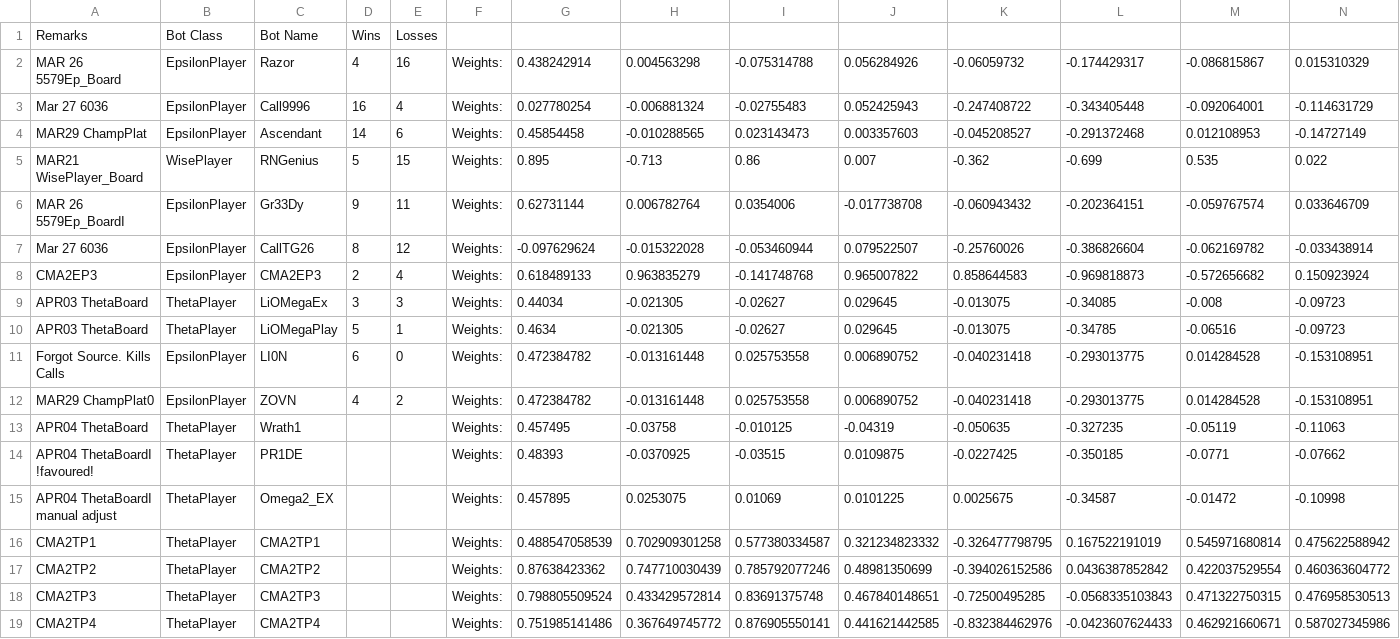
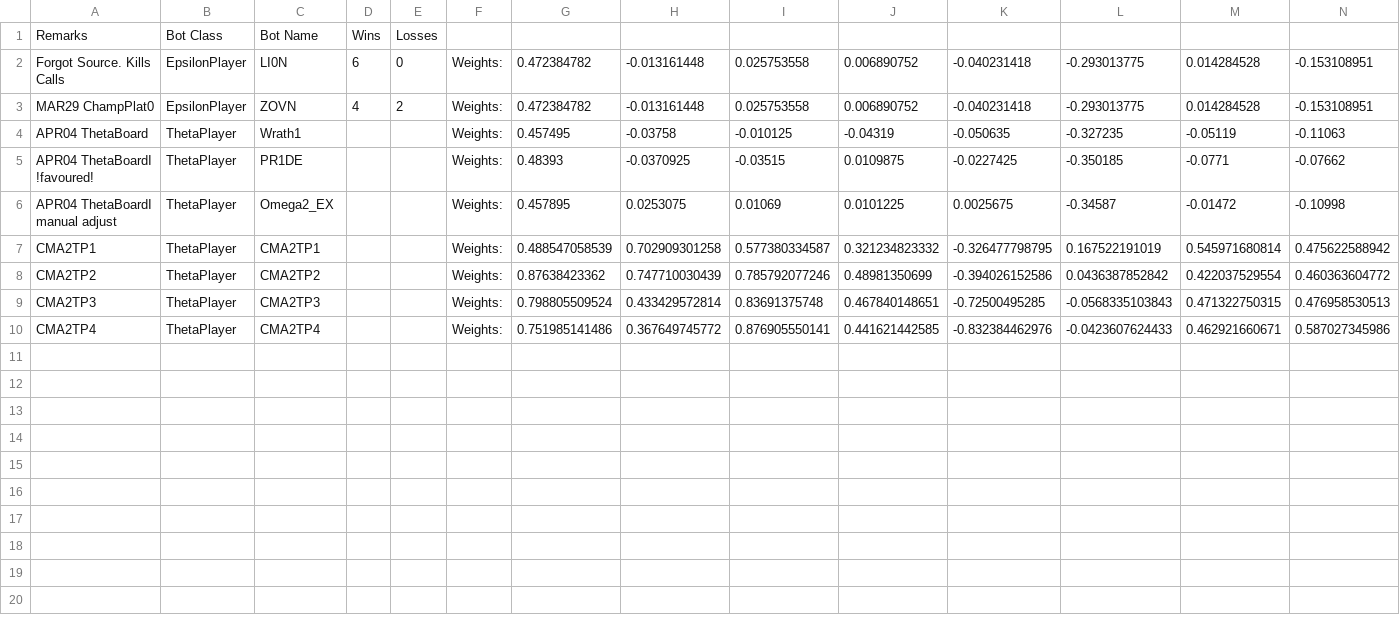
Before and after one commit to afterdusk/cs3243-poker-agent, a CSV file: agentboards/Botlympics.csv, drawn as a sheet; only a part is shown; rows hold the shown columns only; the diff names each change by its address in the sheet, - before the commit and + after, or states it on an @@ line.

```diff
--- a/agentboards/Botlympics.csv
+++ b/agentboards/Botlympics.csv
-row 2: MAR 26 5579Ep_Board | EpsilonPlayer | Razor | 4 | 16 | Weights: | 0.438242914 | 0.004563298 | -0.075314788 | 0.056284926 | -0.06059732 | -0.174429317 | -0.086815867 | 0.015310329
-row 3: Mar 27 6036 | EpsilonPlayer | Call9996 | 16 | 4 | Weights: | 0.027780254 | -0.006881324 | -0.02755483 | 0.052425943 | -0.247408722 | -0.343405448 | -0.092064001 | -0.114631729
-row 4: MAR29 ChampPlat | EpsilonPlayer | Ascendant | 14 | 6 | Weights: | 0.45854458 | -0.010288565 | 0.023143473 | 0.003357603 | -0.045208527 | -0.291372468 | 0.012108953 | -0.14727149
-row 5: MAR21 WisePlayer_Board | WisePlayer | RNGenius | 5 | 15 | Weights: | 0.895 | -0.713 | 0.86 | 0.007 | -0.362 | -0.699 | 0.535 | 0.022
-row 6: MAR 26 5579Ep_BoardI | EpsilonPlayer | Gr33Dy | 9 | 11 | Weights: | 0.62731144 | 0.006782764 | 0.0354006 | -0.017738708 | -0.060943432 | -0.202364151 | -0.059767574 | 0.033646709
-row 7: Mar 27 6036 | EpsilonPlayer | CallTG26 | 8 | 12 | Weights: | -0.097629624 | -0.015322028 | -0.053460944 | 0.079522507 | -0.25760026 | -0.386826604 | -0.062169782 | -0.033438914
-row 8: CMA2EP3 | EpsilonPlayer | CMA2EP3 | 2 | 4 | Weights: | 0.618489133 | 0.963835279 | -0.141748768 | 0.965007822 | 0.858644583 | -0.969818873 | -0.572656682 | 0.150923924
-row 9: APR03 ThetaBoard | ThetaPlayer | LiOMegaEx | 3 | 3 | Weights: | 0.44034 | -0.021305 | -0.02627 | 0.029645 | -0.013075 | -0.34085 | -0.008 | -0.09723
-row 10: APR03 ThetaBoard | ThetaPlayer | LiOMegaPlay | 5 | 1 | Weights: | 0.4634 | -0.021305 | -0.02627 | 0.029645 | -0.013075 | -0.34785 | -0.06516 | -0.09723
```
